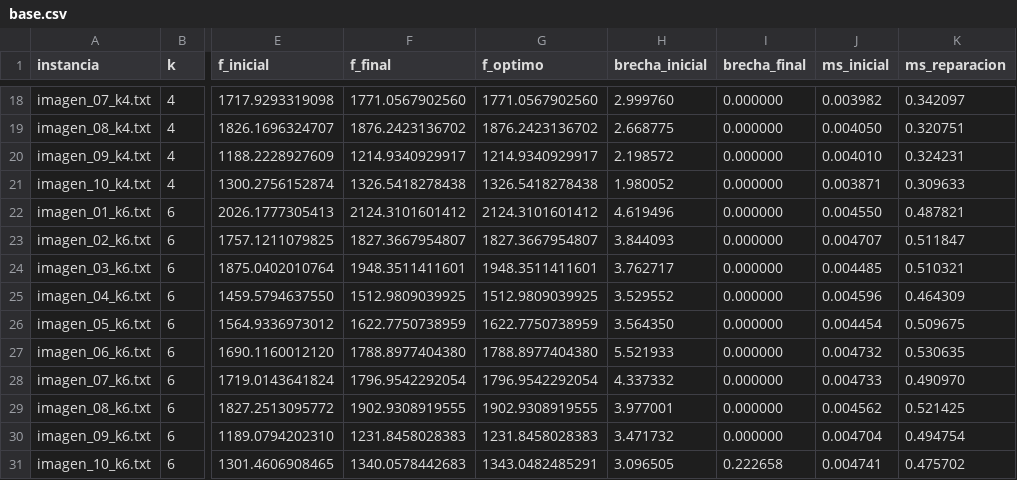
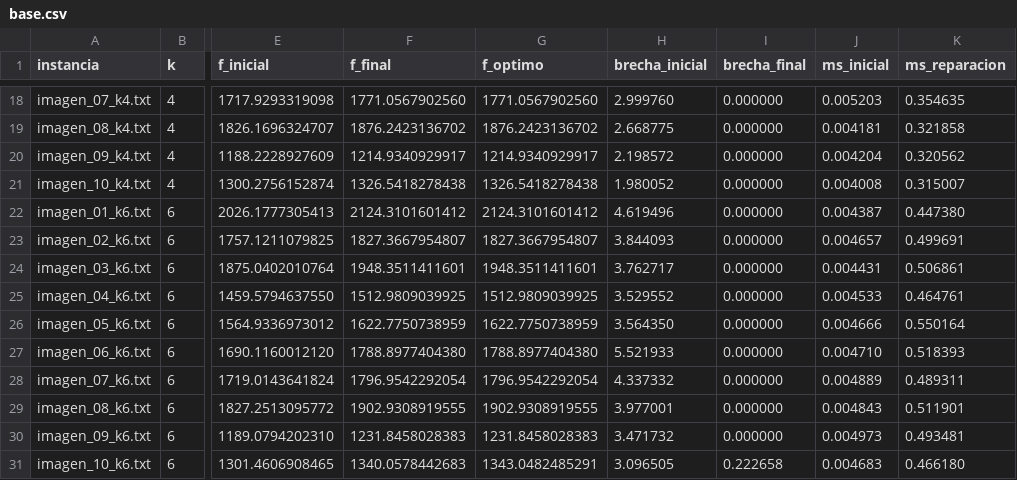
Before and after one commit to madmti/Proyecto-IA-2026, a CSV file: tex/2-implementacion/datos/base.csv, drawn as a sheet; only a part is shown, gaps mark what is left out; the diff covers the shown part only; the diff names each change by its address in the sheet, - before the commit and + after, or states it on an @@ line.

```diff
--- a/tex/2-implementacion/datos/base.csv
+++ b/tex/2-implementacion/datos/base.csv
-J18 (ms_inicial): 0.003982
+J18 (ms_inicial): 0.005203
-K18 (ms_reparacion): 0.342097
+K18 (ms_reparacion): 0.354635
-J19 (ms_inicial): 0.004050
+J19 (ms_inicial): 0.004181
-K19 (ms_reparacion): 0.320751
+K19 (ms_reparacion): 0.321858
-J20 (ms_inicial): 0.004010
+J20 (ms_inicial): 0.004204
-K20 (ms_reparacion): 0.324231
+K20 (ms_reparacion): 0.320562
-J21 (ms_inicial): 0.003871
+J21 (ms_inicial): 0.004008
-K21 (ms_reparacion): 0.309633
+K21 (ms_reparacion): 0.315007
-J22 (ms_inicial): 0.004550
+J22 (ms_inicial): 0.004387
-K22 (ms_reparacion): 0.487821
+K22 (ms_reparacion): 0.447380
-J23 (ms_inicial): 0.004707
+J23 (ms_inicial): 0.004657
-K23 (ms_reparacion): 0.511847
+K23 (ms_reparacion): 0.499691
-J24 (ms_inicial): 0.004485
+J24 (ms_inicial): 0.004431
-K24 (ms_reparacion): 0.510321
+K24 (ms_reparacion): 0.506861
-J25 (ms_inicial): 0.004596
+J25 (ms_inicial): 0.004533
-K25 (ms_reparacion): 0.464309
+K25 (ms_reparacion): 0.464761
-J26 (ms_inicial): 0.004454
+J26 (ms_inicial): 0.004666
-K26 (ms_reparacion): 0.509675
+K26 (ms_reparacion): 0.550164
-J27 (ms_inicial): 0.004732
+J27 (ms_inicial): 0.004710
-K27 (ms_reparacion): 0.530635
+K27 (ms_reparacion): 0.518393
-J28 (ms_inicial): 0.004733
+J28 (ms_inicial): 0.004889
-K28 (ms_reparacion): 0.490970
+K28 (ms_reparacion): 0.489311
-J29 (ms_inicial): 0.004562
+J29 (ms_inicial): 0.004843
-K29 (ms_reparacion): 0.521425
+K29 (ms_reparacion): 0.511901
-J30 (ms_inicial): 0.004704
+J30 (ms_inicial): 0.004973
-K30 (ms_reparacion): 0.494754
+K30 (ms_reparacion): 0.493481
-J31 (ms_inicial): 0.004741
+J31 (ms_inicial): 0.004683
-K31 (ms_reparacion): 0.475702
+K31 (ms_reparacion): 0.466180
```
Also changed, not shown: 32 edited cells elsewhere in this file, tex/2-implementacion/datos/resumen.csv, 3 other files.
